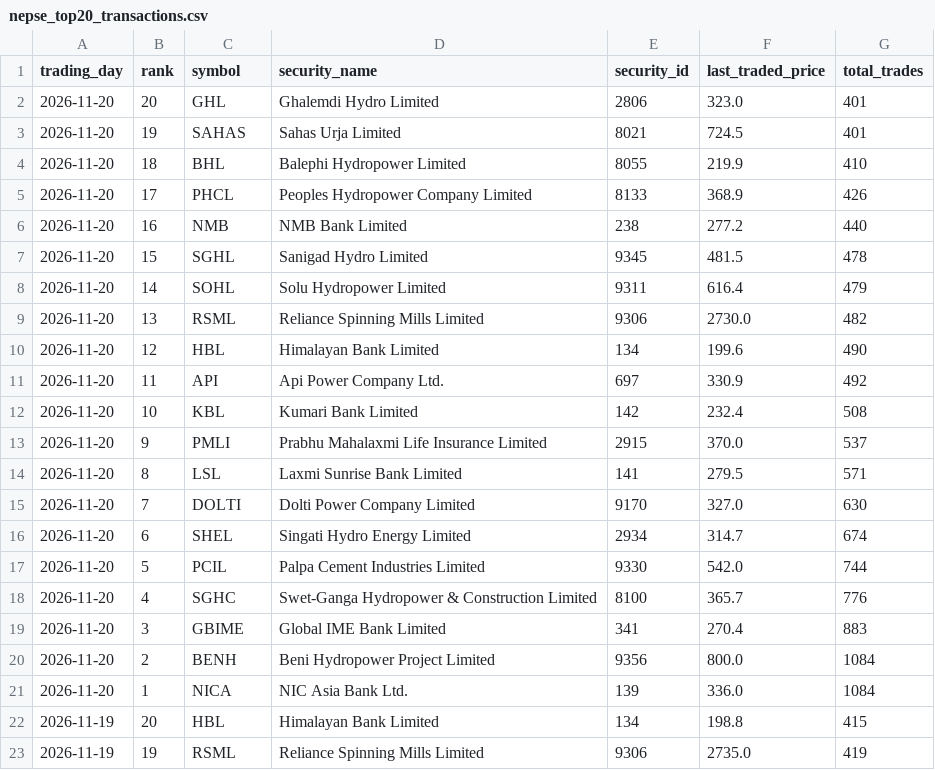
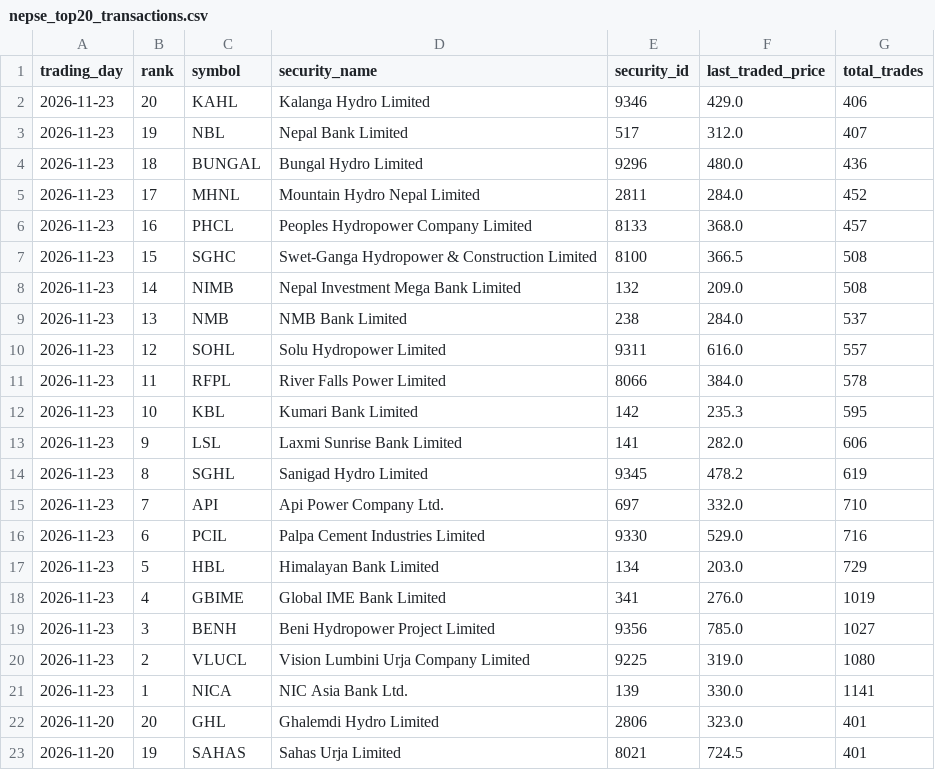
Before and after one commit to h0miez4evr/Nepse_automation, a CSV file: nepse_data/nepse_top20_transactions.csv, drawn as a sheet; only a part is shown; the shorter side is filled out with more unchanged rows; the diff names each change by its address in the sheet, - before the commit and + after, or states it on an @@ line.

```diff
--- a/nepse_data/nepse_top20_transactions.csv
+++ b/nepse_data/nepse_top20_transactions.csv
+row 2: 2026-11-23 | 20 | KAHL | Kalanga Hydro Limited | 9346 | 429.0 | 406
+row 3: 2026-11-23 | 19 | NBL | Nepal Bank Limited | 517 | 312.0 | 407
+row 4: 2026-11-23 | 18 | BUNGAL | Bungal Hydro Limited | 9296 | 480.0 | 436
+row 5: 2026-11-23 | 17 | MHNL | Mountain Hydro Nepal Limited | 2811 | 284.0 | 452
+row 6: 2026-11-23 | 16 | PHCL | Peoples Hydropower Company Limited | 8133 | 368.0 | 457
+row 7: 2026-11-23 | 15 | SGHC | Swet-Ganga Hydropower & Construction Limited | 8100 | 366.5 | 508
+row 8: 2026-11-23 | 14 | NIMB | Nepal Investment Mega Bank Limited | 132 | 209.0 | 508
+row 9: 2026-11-23 | 13 | NMB | NMB Bank Limited | 238 | 284.0 | 537
+row 10: 2026-11-23 | 12 | SOHL | Solu Hydropower Limited | 9311 | 616.0 | 557
+row 11: 2026-11-23 | 11 | RFPL | River Falls Power Limited | 8066 | 384.0 | 578
+row 12: 2026-11-23 | 10 | KBL | Kumari Bank Limited | 142 | 235.3 | 595
+row 13: 2026-11-23 | 9 | LSL | Laxmi Sunrise Bank Limited | 141 | 282.0 | 606
+row 14: 2026-11-23 | 8 | SGHL | Sanigad Hydro Limited | 9345 | 478.2 | 619
+row 15: 2026-11-23 | 7 | API | Api Power Company Ltd. | 697 | 332.0 | 710
+row 16: 2026-11-23 | 6 | PCIL | Palpa Cement Industries Limited | 9330 | 529.0 | 716
+row 17: 2026-11-23 | 5 | HBL | Himalayan Bank Limited | 134 | 203.0 | 729
+row 18: 2026-11-23 | 4 | GBIME | Global IME Bank Limited | 341 | 276.0 | 1019
+row 19: 2026-11-23 | 3 | BENH | Beni Hydropower Project Limited | 9356 | 785.0 | 1027
+row 20: 2026-11-23 | 2 | VLUCL | Vision Lumbini Urja Company Limited | 9225 | 319.0 | 1080
+row 21: 2026-11-23 | 1 | NICA | NIC Asia Bank Ltd. | 139 | 330.0 | 1141
```
Also changed, not shown: nepse_data/nepse_top20_gainers.csv, nepse_data/nepse_top20_relative_strength.csv, 2 other files.
